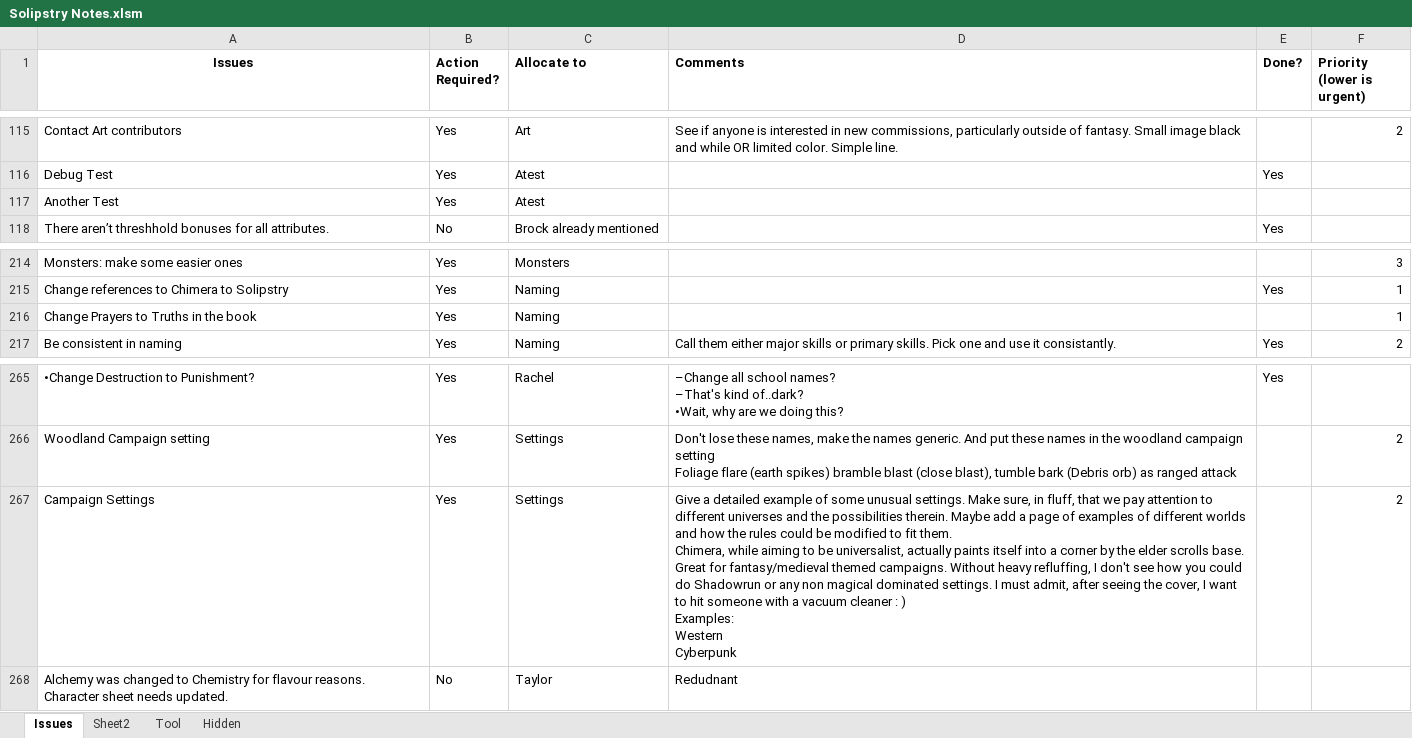
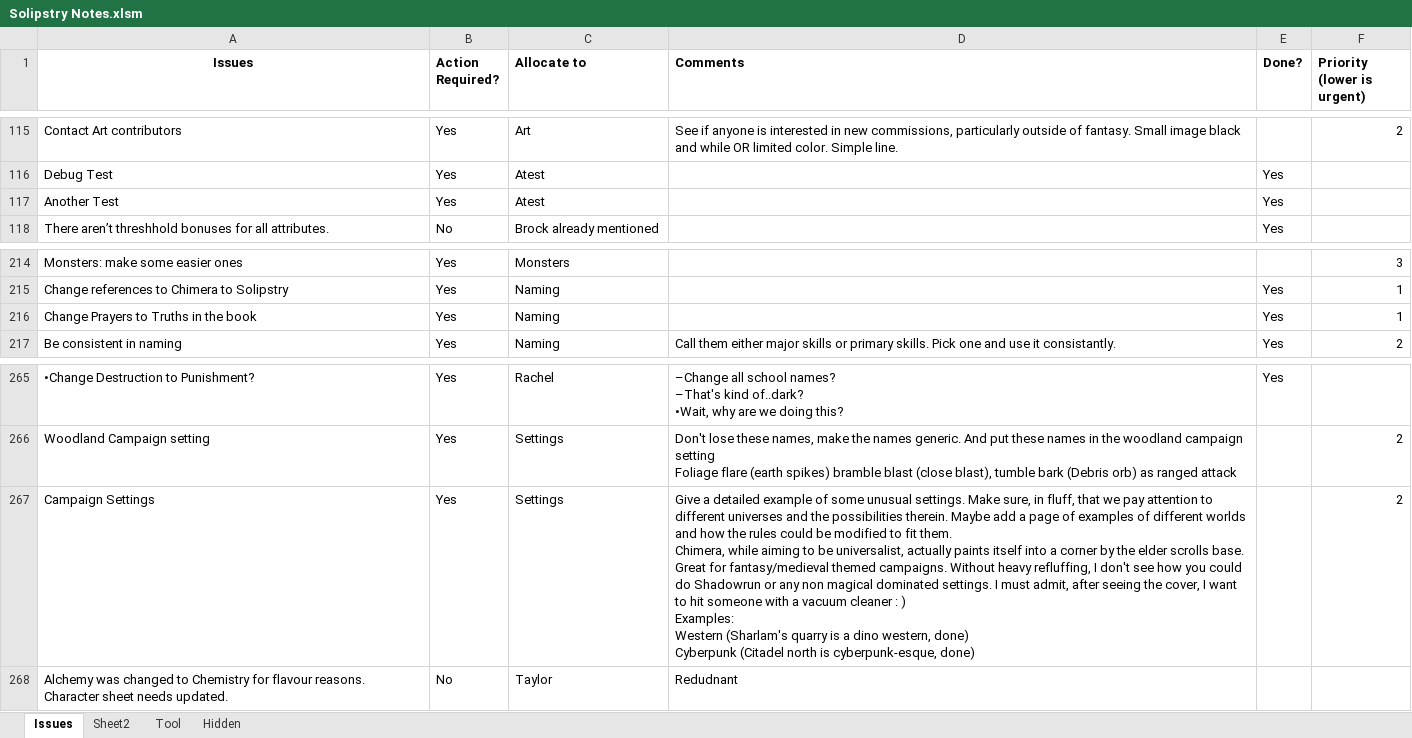
Before and after one commit to asr1/ChimeraRPG, an Excel workbook: TODO/Solipstry Notes.xlsm, sheet Issues, drawn as a sheet; only a part is shown, gaps mark what is left out; values as stored, in another font and other column widths than the file's, no borders; ↵ is a line break in a cell; the diff names each change by its address in the sheet, - before the commit and + after, or states it on an @@ line.

Commit message:
Crossing things off

```diff
--- a/TODO/Solipstry Notes.xlsm (sheet Issues)
+++ b/TODO/Solipstry Notes.xlsm (sheet Issues)
-E117 (Done?): (empty)
+E117 (Done?): Yes
-E216 (Done?): (empty)
+E216 (Done?): Yes
-D267 (Comments): …Examples: ↵ Western ↵ Cyberpunk
+D267 (Comments): …Examples: ↵ Western (Sharlam's quarry is a dino western, done) ↵ Cyberpunk (Citadel north is cyberpunk-esque, done)
```
